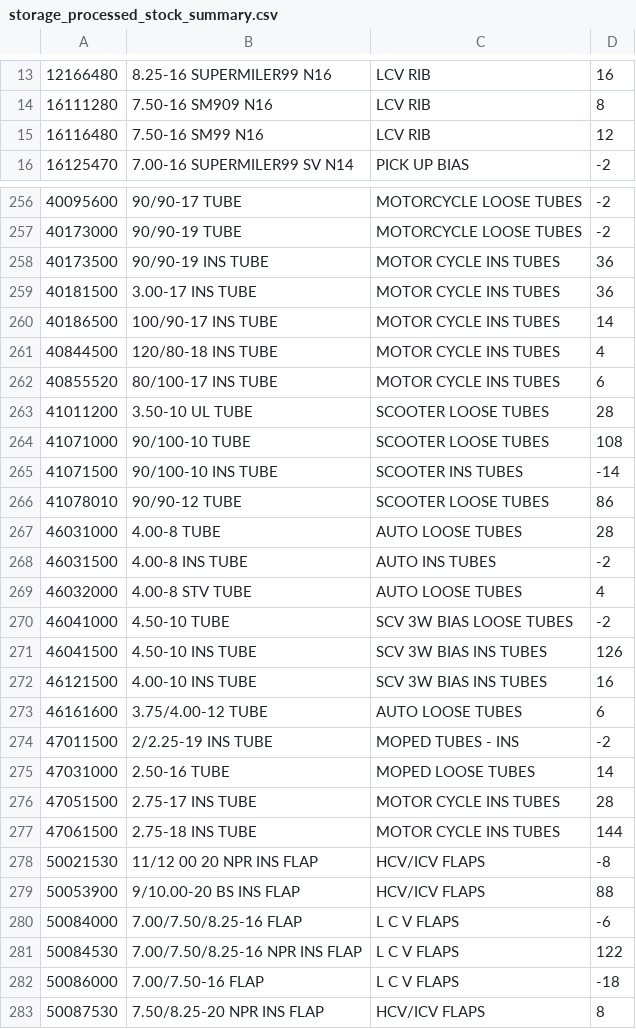
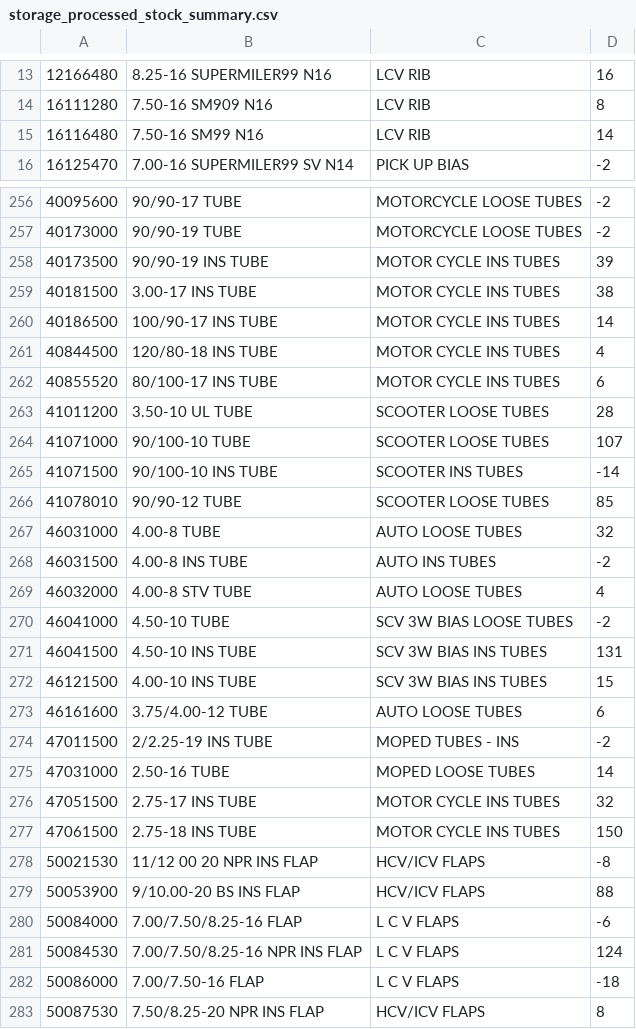
Before and after one commit to n1ghthawk/shopmanager, a CSV file: storage_processed_stock_summary.csv, drawn as a sheet; only a part is shown, gaps mark what is left out; the diff covers the shown part only.

```diff
--- a/storage_processed_stock_summary.csv
+++ b/storage_processed_stock_summary.csv
@@ -14,3 +14,3 @@
 "16111280","7.50-16 SM909 N16","LCV RIB",8
-"16116480","7.50-16 SM99 N16","LCV RIB",12
+"16116480","7.50-16 SM99 N16","LCV RIB",14
 "16125470","7.00-16 SUPERMILER99 SV N14","PICK UP BIAS",-2
@@ -257,4 +257,4 @@
 "40173000","90/90-19 TUBE","MOTORCYCLE LOOSE TUBES",-2
-"40173500","90/90-19 INS TUBE","MOTOR CYCLE INS TUBES",36
-"40181500","3.00-17 INS TUBE","MOTOR CYCLE INS TUBES",36
+"40173500","90/90-19 INS TUBE","MOTOR CYCLE INS TUBES",39
+"40181500","3.00-17 INS TUBE","MOTOR CYCLE INS TUBES",38
 "40186500","100/90-17 INS TUBE","MOTOR CYCLE INS TUBES",14
@@ -263,6 +263,6 @@
 "41011200","3.50-10 UL TUBE","SCOOTER LOOSE TUBES",28
-"41071000","90/100-10 TUBE","SCOOTER LOOSE TUBES",108
+"41071000","90/100-10 TUBE","SCOOTER LOOSE TUBES",107
 "41071500","90/100-10 INS TUBE","SCOOTER INS TUBES",-14
-"41078010","90/90-12 TUBE","SCOOTER LOOSE TUBES",86
-"46031000","4.00-8 TUBE","AUTO LOOSE TUBES",28
+"41078010","90/90-12 TUBE","SCOOTER LOOSE TUBES",85
+"46031000","4.00-8 TUBE","AUTO LOOSE TUBES",32
 "46031500","4.00-8 INS TUBE","AUTO INS TUBES",-2
@@ -270,4 +270,4 @@
 "46041000","4.50-10 TUBE","SCV 3W BIAS LOOSE TUBES",-2
-"46041500","4.50-10 INS TUBE","SCV 3W BIAS INS TUBES",126
-"46121500","4.00-10 INS TUBE","SCV 3W BIAS INS TUBES",16
+"46041500","4.50-10 INS TUBE","SCV 3W BIAS INS TUBES",131
+"46121500","4.00-10 INS TUBE","SCV 3W BIAS INS TUBES",15
 "46161600","3.75/4.00-12 TUBE","AUTO LOOSE TUBES",6
@@ -275,4 +275,4 @@
 "47031000","2.50-16 TUBE","MOPED LOOSE TUBES",14
-"47051500","2.75-17 INS TUBE","MOTOR CYCLE INS TUBES",28
-"47061500","2.75-18 INS TUBE","MOTOR CYCLE INS TUBES",144
+"47051500","2.75-17 INS TUBE","MOTOR CYCLE INS TUBES",32
+"47061500","2.75-18 INS TUBE","MOTOR CYCLE INS TUBES",150
 "50021530","11/12 00 20 NPR INS FLAP","HCV/ICV FLAPS",-8
@@ -280,3 +280,3 @@
 "50084000","7.00/7.50/8.25-16 FLAP","L C V FLAPS",-6
-"50084530","7.00/7.50/8.25-16 NPR INS FLAP","L C V FLAPS",122
+"50084530","7.00/7.50/8.25-16 NPR INS FLAP","L C V FLAPS",124
 "50086000","7.00/7.50-16 FLAP","L C V FLAPS",-18
```
Also changed, not shown: 46 edited cells elsewhere in this file, 3 other files.
